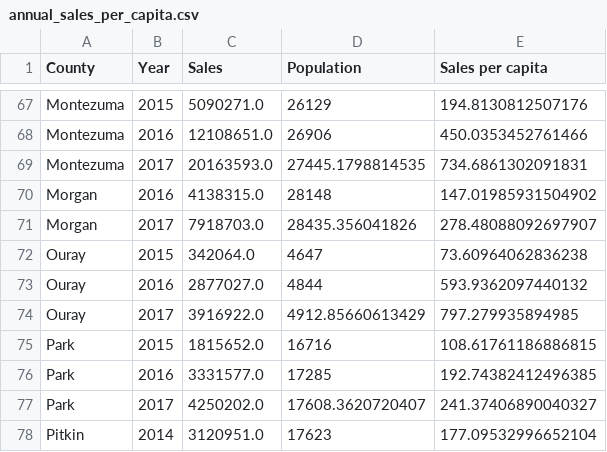
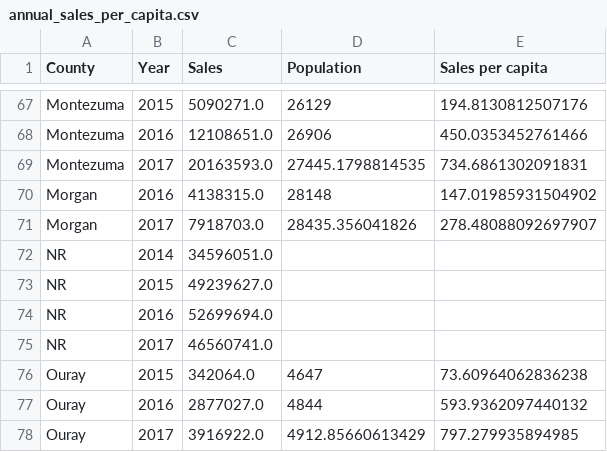
Before and after one commit to brianckeegan/cannabis_data, a CSV file: annual_sales_per_capita.csv, drawn as a sheet; only a part is shown, gaps mark what is left out; the shorter side is filled out with more unchanged rows; the diff names each change by its address in the sheet, - before the commit and + after, or states it on an @@ line.

```diff
--- a/annual_sales_per_capita.csv
+++ b/annual_sales_per_capita.csv
+row 72: NR | 2014 | 34596051.0
+row 73: NR | 2015 | 49239627.0
+row 74: NR | 2016 | 52699694.0
+row 75: NR | 2017 | 46560741.0
```
Also changed, not shown: CO_monthly_sales_data.csv, monthly_sales_per_capita.csv, 3 other files.
